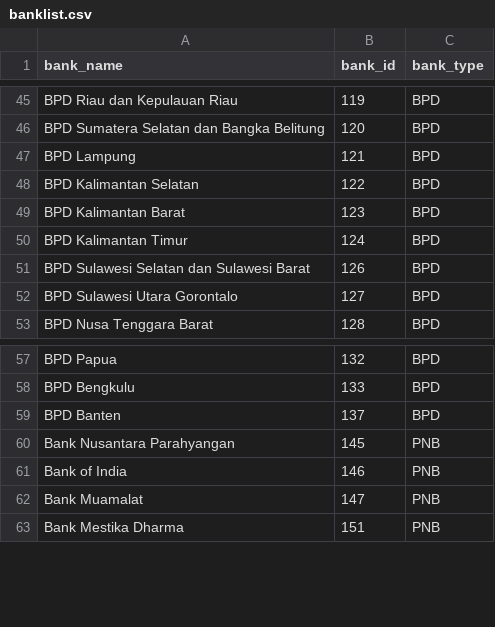
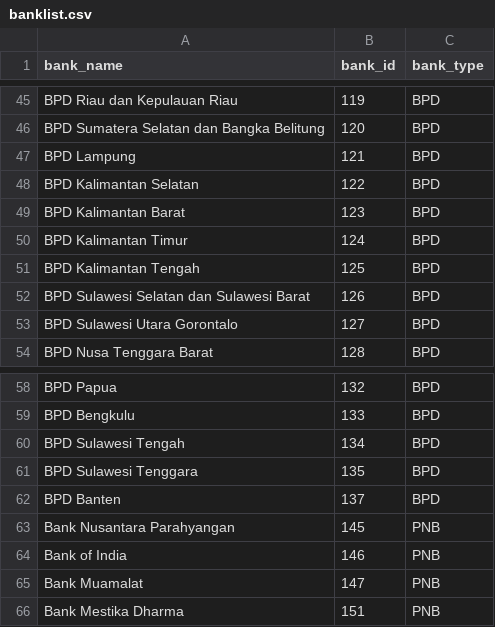
Before and after one commit to mahdanahmad/snki-mapping, a CSV file: data/init/banklist.csv, drawn as a sheet; only a part is shown, gaps mark what is left out.

Commit message:
new bank list && kalimantan data

```diff
--- a/data/init/banklist.csv
+++ b/data/init/banklist.csv
@@ -50,2 +50,3 @@ BPD Kalimantan Barat,123,BPD
 BPD Kalimantan Timur,124,BPD
+BPD Kalimantan Tengah,125,BPD
 BPD Sulawesi Selatan dan Sulawesi Barat,126,BPD
@@ -58,2 +59,4 @@ BPD Papua,132,BPD
 BPD Bengkulu,133,BPD
+BPD Sulawesi Tengah,134,BPD
+BPD Sulawesi Tenggara,135,BPD
 BPD Banten,137,BPD
```
Also changed, not shown: 2 other files.
